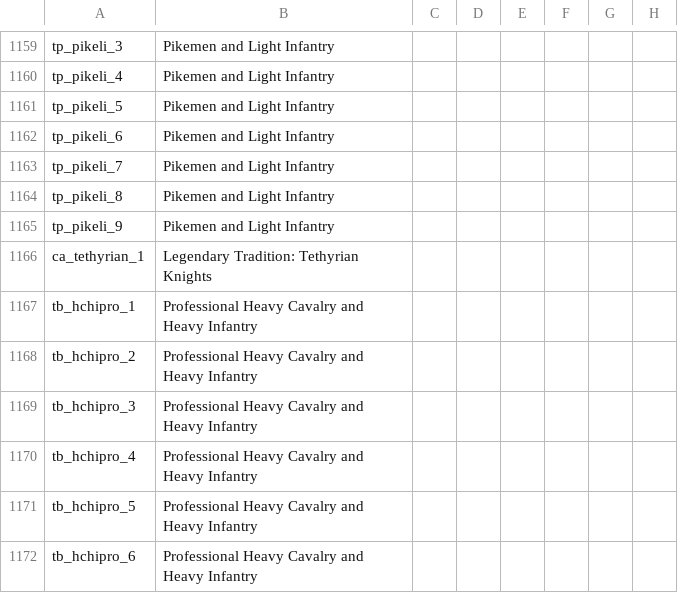
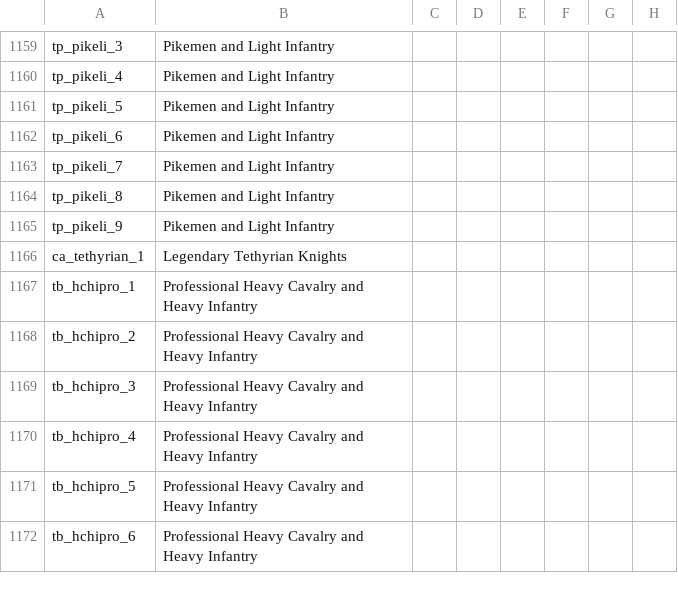
Before and after one commit to ProjectFaerun/Faerun, a CSV file: localisation/buildings.csv, drawn as a sheet; only a part is shown, gaps mark what is left out; the diff covers the shown part only; the diff names each change by its address in the sheet, - before the commit and + after, or states it on an @@ line.

```diff
--- a/localisation/buildings.csv
+++ b/localisation/buildings.csv
-B1166: Legendary Tradition: Tethyrian Knights
+B1166: Legendary Tethyrian Knights
```
Also changed, not shown: 58 added rows elsewhere in this file, 1 other file.
